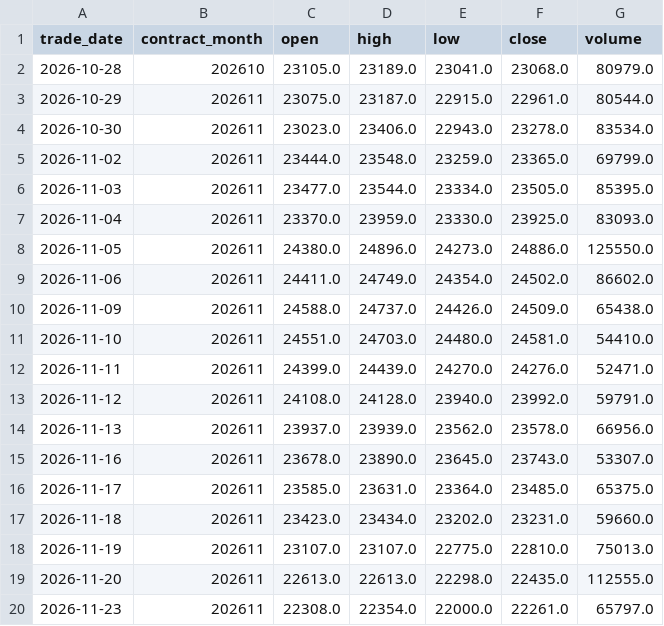
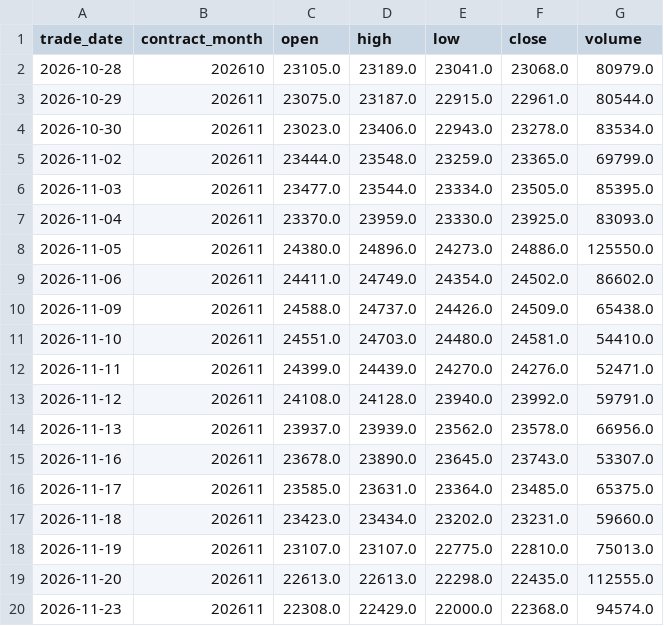
Before and after one commit to leichanseng-bit/hsi-futures-tracker, a CSV file: hsi_futures_1d.csv, drawn as a sheet.

```diff
--- a/hsi_futures_1d.csv
+++ b/hsi_futures_1d.csv
@@ -19,2 +19,2 @@
 2026-11-20,202611,22613.0,22613.0,22298.0,22435.0,112555.0
-2026-11-23,202611,22308.0,22354.0,22000.0,22261.0,65797.0
+2026-11-23,202611,22308.0,22429.0,22000.0,22368.0,94574.0
```
Also changed, not shown: hsi_futures_15m.csv, hsi_futures_1h.csv, 9 other files.
